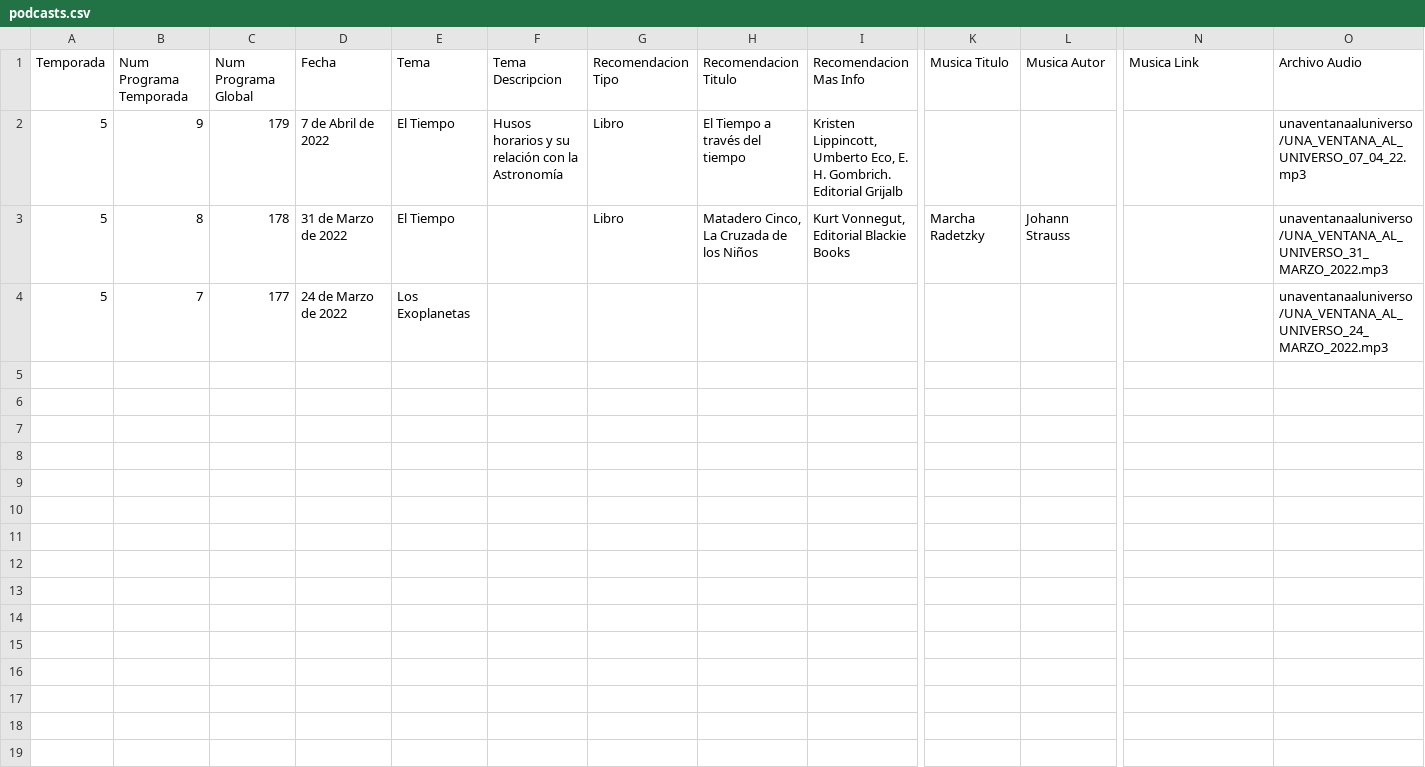
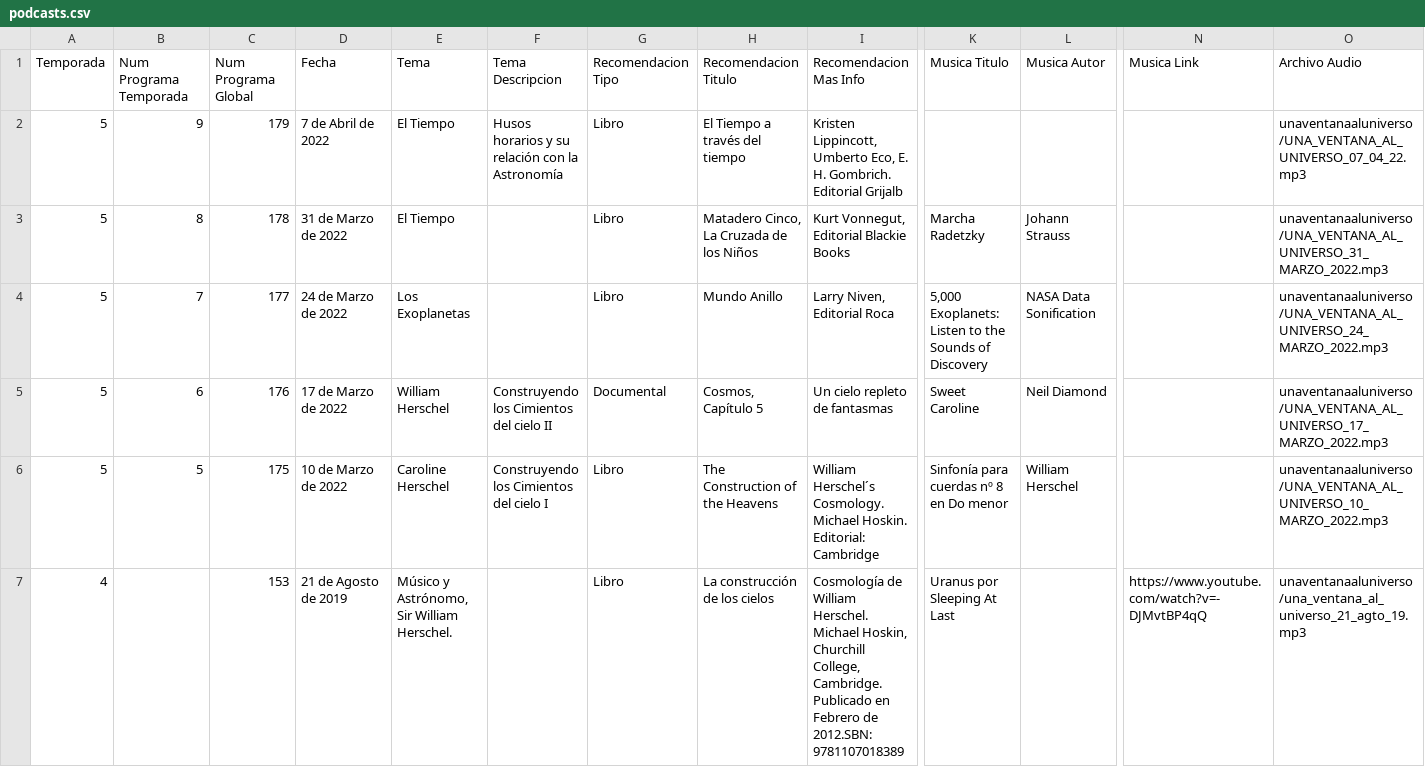
Before and after one commit to tonioluna/podcast_generator_sag, a CSV file: podcasts.csv, drawn as a sheet; only a part is shown, gaps mark what is left out; rows hold the shown columns only; the diff names each change by its address in the sheet, - before the commit and + after, or states it on an @@ line.

```diff
--- a/podcasts.csv
+++ b/podcasts.csv
-G4 (Recomendacion Tipo): (empty)
+G4 (Recomendacion Tipo): Libro
-H4 (Recomendacion Titulo): (empty)
+H4 (Recomendacion Titulo): Mundo Anillo
-I4 (Recomendacion Mas Info): (empty)
+I4 (Recomendacion Mas Info): Larry Niven, Editorial Roca
-K4 (Musica Titulo): (empty)
+K4 (Musica Titulo): 5,000 Exoplanets: Listen to the Sounds of Discovery
-L4 (Musica Autor): (empty)
+L4 (Musica Autor): NASA Data Sonification
+row 5: 5 | 6 | 176 | 17 de Marzo de 2022 | William Herschel | Construyendo los Cimientos del cielo II | Documental | Cosmos, Capítulo 5 | Un cielo repleto de fantasmas | Sweet Caroline | Neil Diamond |  | unaventanaaluniverso/UNA_VENTANA_AL_UNIVERSO_17_MARZO_2022.mp3
+row 6: 5 | 5 | 175 | 10 de Marzo de 2022 | Caroline Herschel | Construyendo los Cimientos del cielo I | Libro | The Construction of the Heavens | William Herschel´s Cosmology. Michael Hoskin. Editorial: Cambridge | Sinfonía para cuerdas nº 8 en Do menor | William Herschel |  | unaventanaaluniverso/UNA_VENTANA_AL_UNIVERSO_10_MARZO_2022.mp3
+row 7: 4 |  | 153 | 21 de Agosto de 2019 | Músico y Astrónomo, Sir William Herschel. |  | Libro | La construcción de los cielos | Cosmología de William Herschel. Michael Hoskin, Churchill College, Cambridge. Publicado en Febrero de 2012.SBN: 9781107018389 | Uranus por Sleeping At Last |  | https://www.youtube.com/watch?v=-DJMvtBP4qQ | unaventanaaluniverso/una_ventana_al_universo_21_agto_19.mp3
```
Also changed, not shown: 1 other file.
